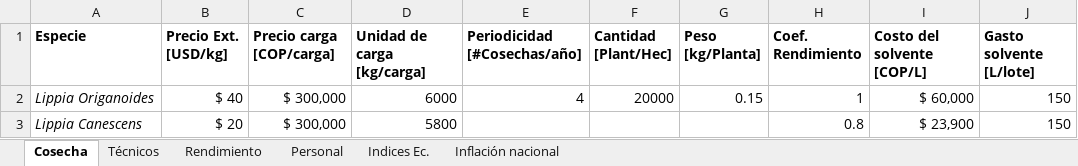
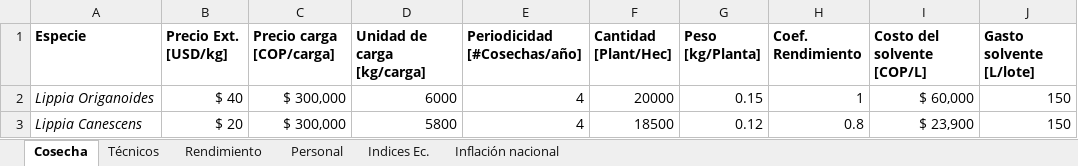
Before and after one commit to jdarguello/MSPD_Economy, an Excel workbook: Jupyter/Datos.xlsx, sheet Cosecha, drawn as a sheet; only a part is shown; values as stored, in another font and other column widths than the file's, no borders; the diff names each change by its address in the sheet, - before the commit and + after, or states it on an @@ line.

Commit message:
Por menores

```diff
--- a/Jupyter/Datos.xlsx (sheet Cosecha)
+++ b/Jupyter/Datos.xlsx (sheet Cosecha)
-E3 (Periodicidad [#Cosechas/año]): (empty)
+E3 (Periodicidad [#Cosechas/año]): 4
-F3 (Cantidad [Plant/Hec]): (empty)
+F3 (Cantidad [Plant/Hec]): 18500
-G3 (Peso [kg/Planta]): (empty)
+G3 (Peso [kg/Planta]): 0.12
```
